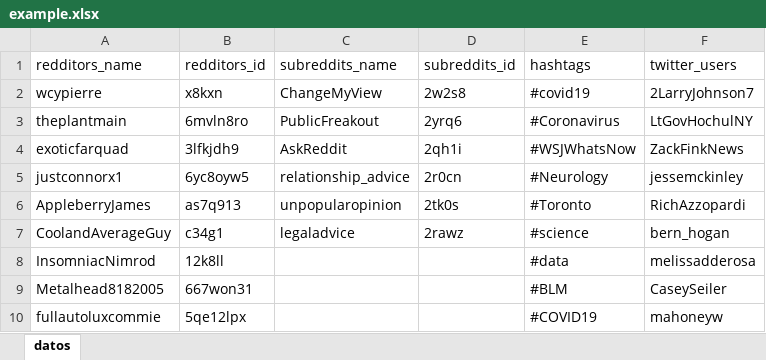
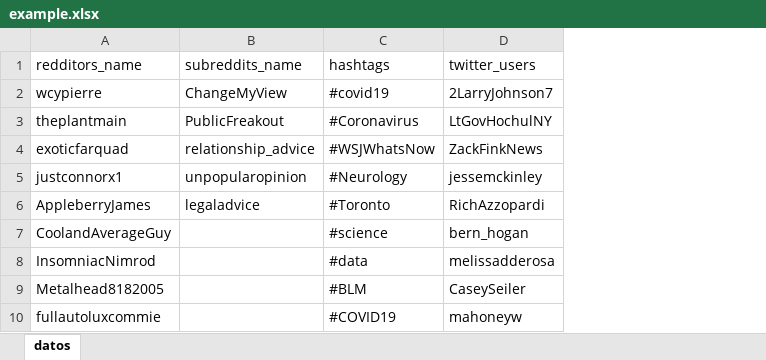
Before and after one commit to RafaelMoralesV/gpi-pi-s1, an Excel workbook: data/example.xlsx, sheet datos, drawn as a sheet; only a part is shown; values as stored, in another font and other column widths than the file's, no borders; removed rows and columns are numbered as before the commit, all else as after; the diff covers the shown part only; the diff names each change by its address in the sheet, - before the commit and + after, or states it on an @@ line.

```diff
--- a/data/example.xlsx (sheet datos)
+++ b/data/example.xlsx (sheet datos)
-column B (redditors_id), rows 2-10: x8kxn | 6mvln8ro | 3lfkjdh9 | 6yc8oyw5 | as7q913 | c34g1 | 12k8ll | 667won31 | 5qe12lpx
-column D (subreddits_id), rows 2-7: 2w2s8 | 2yrq6 | 2qh1i | 2r0cn | 2tk0s | 2rawz
-B4 (subreddits_name): AskReddit
+B4 (subreddits_name): relationship_advice
-B5 (subreddits_name): relationship_advice
+B5 (subreddits_name): unpopularopinion
-B6 (subreddits_name): unpopularopinion
+B6 (subreddits_name): legaladvice
-B7 (subreddits_name): legaladvice
+B7 (subreddits_name): (empty)
```
Also changed, not shown: 220 removed rows elsewhere in this sheet, data/small.xlsx, data/template.xlsx, 3 other files.
